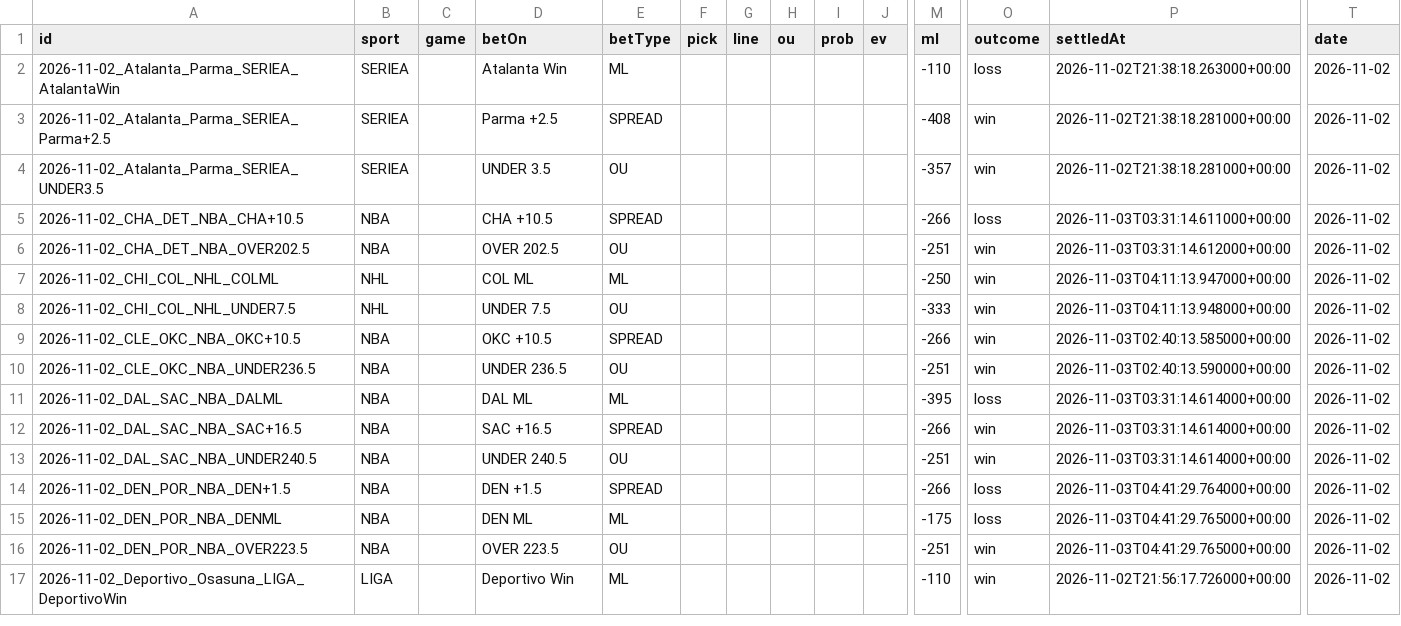
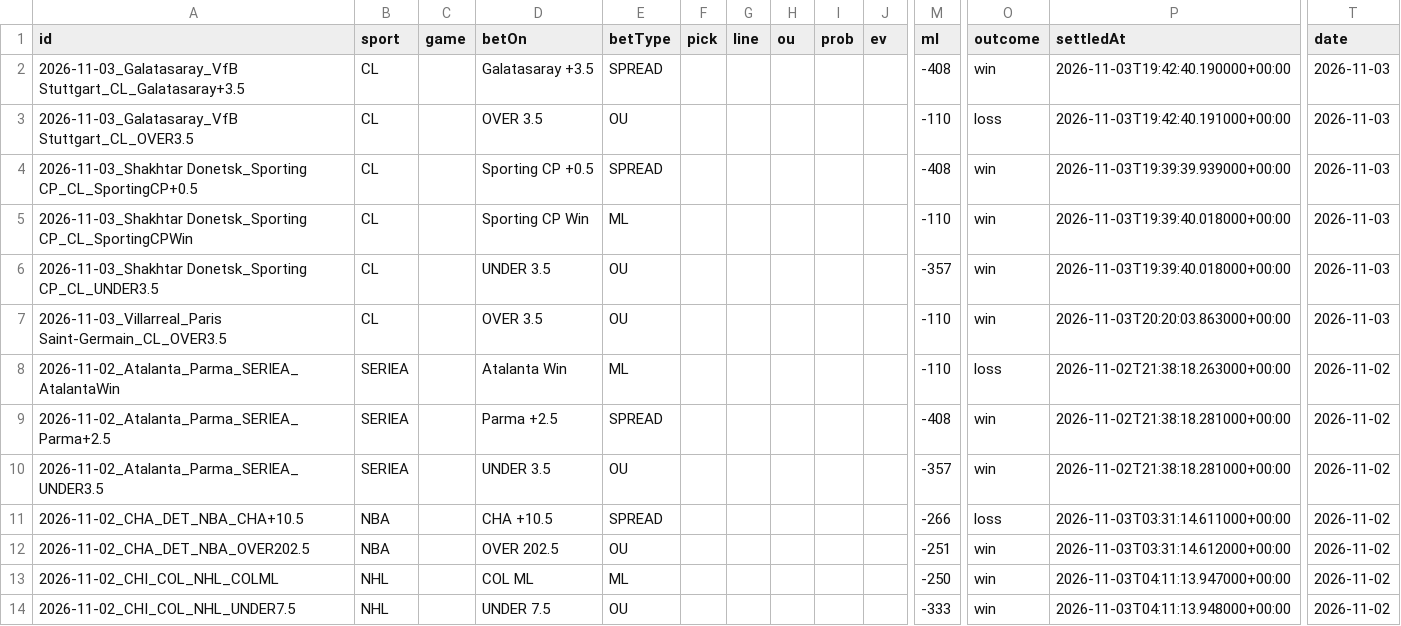
Before and after one commit to Purple-Wraith/clairvoyance-backend, a CSV file: data/bet_history.csv, drawn as a sheet; only a part is shown, gaps mark what is left out; the shorter side is filled out with more unchanged rows; rows hold the shown columns only; the diff names each change by its address in the sheet, - before the commit and + after, or states it on an @@ line.

```diff
--- a/data/bet_history.csv
+++ b/data/bet_history.csv
+row 2: 2026-11-03_Galatasaray_VfB Stuttgart_CL_Galatasaray+3.5 | CL |  | Galatasaray +3.5 | SPREAD |  |  |  |  |  | -408 | win | 2026-11-03T19:42:40.190000+00:00 | 2026-11-03
+row 3: 2026-11-03_Galatasaray_VfB Stuttgart_CL_OVER3.5 | CL |  | OVER 3.5 | OU |  |  |  |  |  | -110 | loss | 2026-11-03T19:42:40.191000+00:00 | 2026-11-03
+row 4: 2026-11-03_Shakhtar Donetsk_Sporting CP_CL_SportingCP+0.5 | CL |  | Sporting CP +0.5 | SPREAD |  |  |  |  |  | -408 | win | 2026-11-03T19:39:39.939000+00:00 | 2026-11-03
+row 5: 2026-11-03_Shakhtar Donetsk_Sporting CP_CL_SportingCPWin | CL |  | Sporting CP Win | ML |  |  |  |  |  | -110 | win | 2026-11-03T19:39:40.018000+00:00 | 2026-11-03
+row 6: 2026-11-03_Shakhtar Donetsk_Sporting CP_CL_UNDER3.5 | CL |  | UNDER 3.5 | OU |  |  |  |  |  | -357 | win | 2026-11-03T19:39:40.018000+00:00 | 2026-11-03
+row 7: 2026-11-03_Villarreal_Paris Saint-Germain_CL_OVER3.5 | CL |  | OVER 3.5 | OU |  |  |  |  |  | -110 | win | 2026-11-03T20:20:03.863000+00:00 | 2026-11-03
```
Also changed, not shown: 6 other files.
